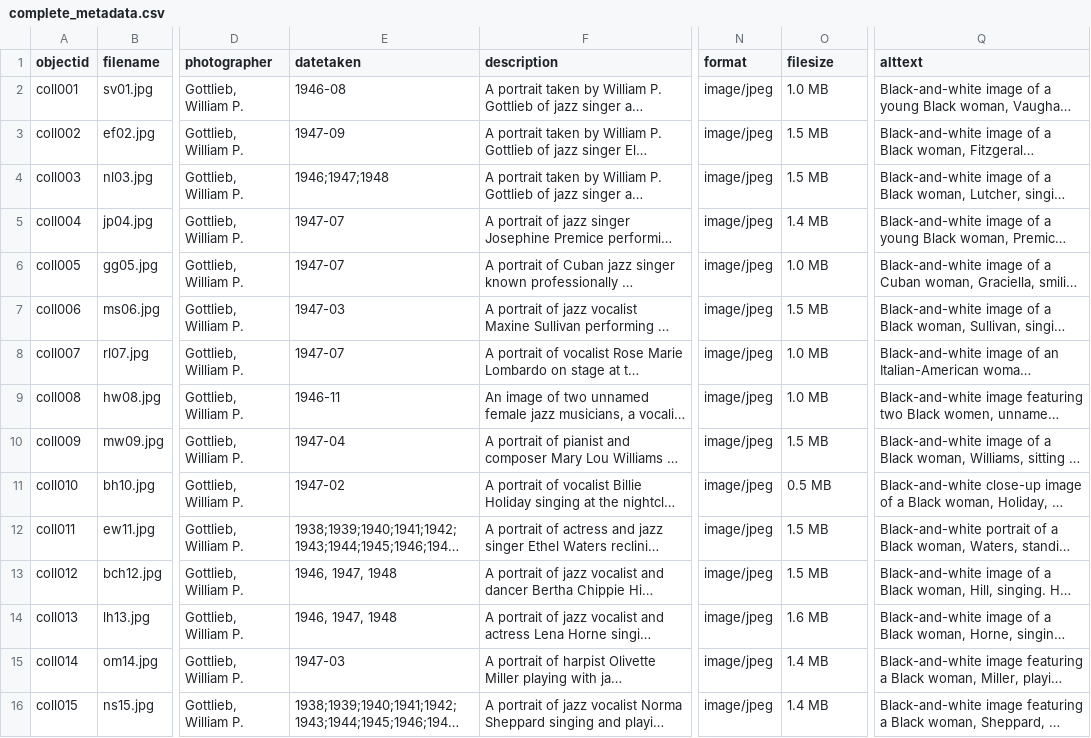
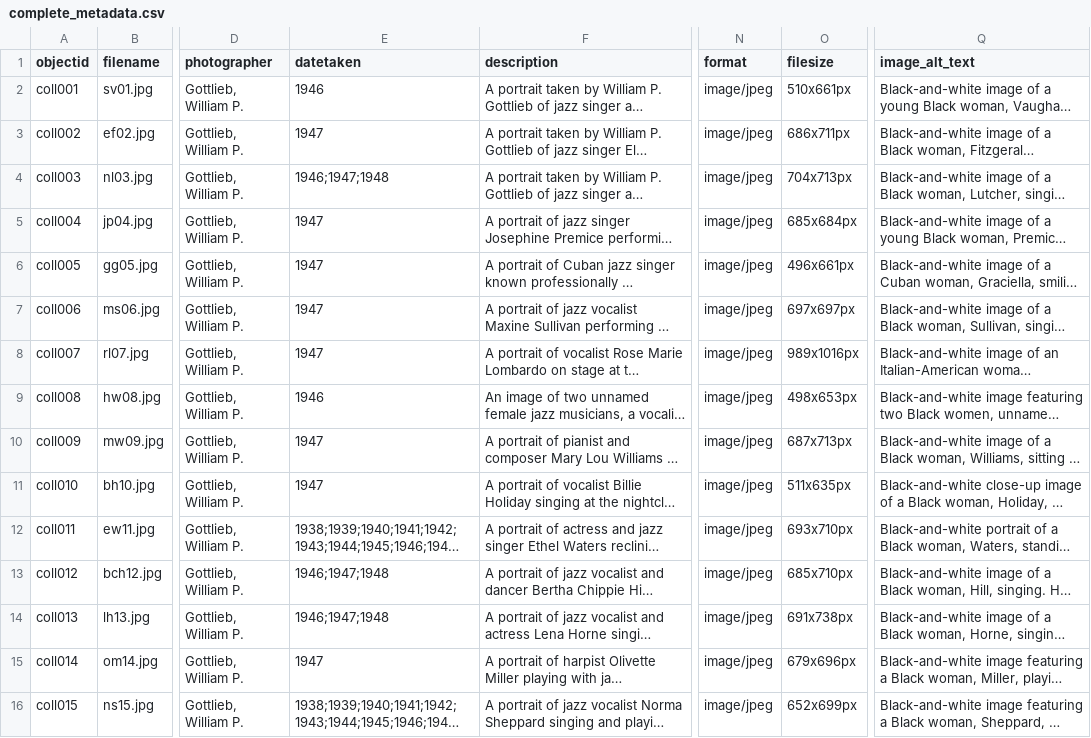
Before and after one commit to hmarie1197/gottlieb-highlights, a CSV file: _data/complete_metadata.csv, drawn as a sheet; only a part is shown, gaps mark what is left out; long unchanged cells end in …; the diff names each change by its address in the sheet, - before the commit and + after, or states it on an @@ line.

Commit message:
Add files via upload
update metadata

```diff
--- a/_data/complete_metadata.csv
+++ b/_data/complete_metadata.csv
-Q1: alttext
+Q1: image_alt_text
-E2 (datetaken): 1946-08
+E2 (datetaken): 1946
-O2 (filesize): 1.0 MB
+O2 (filesize): 510x661px
-E3 (datetaken): 1947-09
+E3 (datetaken): 1947
-O3 (filesize): 1.5 MB
+O3 (filesize): 686x711px
-O4 (filesize): 1.5 MB
+O4 (filesize): 704x713px
-E5:E6 (datetaken): 1947-07
+E5:E6 (datetaken): 1947
-O5 (filesize): 1.4 MB
+O5 (filesize): 685x684px
-O6 (filesize): 1.0 MB
+O6 (filesize): 496x661px
-E7 (datetaken): 1947-03
+E7 (datetaken): 1947
-O7 (filesize): 1.5 MB
+O7 (filesize): 697x697px
-E8 (datetaken): 1947-07
+E8 (datetaken): 1947
-O8 (filesize): 1.0 MB
+O8 (filesize): 989x1016px
-E9 (datetaken): 1946-11
+E9 (datetaken): 1946
-O9 (filesize): 1.0 MB
+O9 (filesize): 498x653px
-E10 (datetaken): 1947-04
+E10 (datetaken): 1947
-O10 (filesize): 1.5 MB
+O10 (filesize): 687x713px
-E11 (datetaken): 1947-02
+E11 (datetaken): 1947
-O11 (filesize): 0.5 MB
+O11 (filesize): 511x635px
-O12 (filesize): 1.5 MB
+O12 (filesize): 693x710px
-E13:E14 (datetaken): 1946, 1947, 1948
+E13:E14 (datetaken): 1946;1947;1948
-O13 (filesize): 1.5 MB
+O13 (filesize): 685x710px
-O14 (filesize): 1.6 MB
+O14 (filesize): 691x738px
-E15 (datetaken): 1947-03
+E15 (datetaken): 1947
-O15 (filesize): 1.4 MB
+O15 (filesize): 679x696px
-O16 (filesize): 1.4 MB
+O16 (filesize): 652x699px
```
